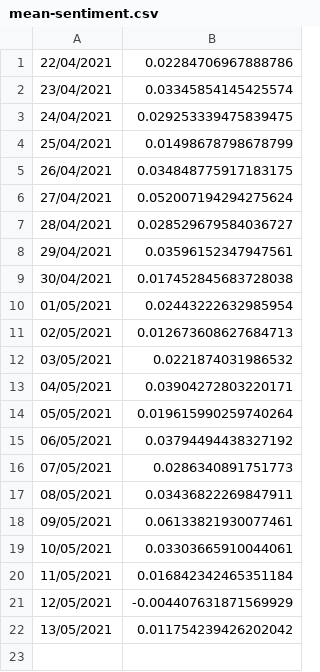
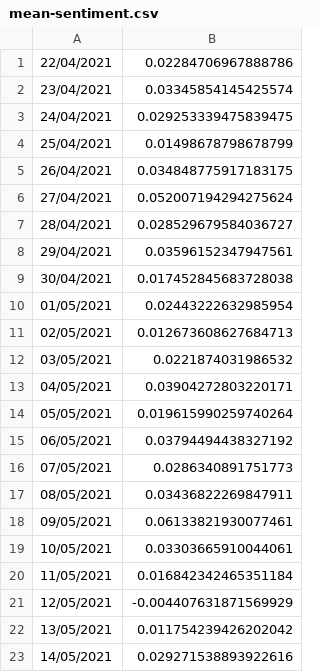
Before and after one commit to sezrab/news-sentiment-data, a CSV file: code/csv/mean-sentiment.csv, drawn as a sheet; the diff names each change by its address in the sheet, - before the commit and + after, or states it on an @@ line.

```diff
--- a/code/csv/mean-sentiment.csv
+++ b/code/csv/mean-sentiment.csv
+row 23: 14/05/2021 | 0.029271538893922616
```
Also changed, not shown: code/csv/site-mean-sentiment.csv, 4 other files.
